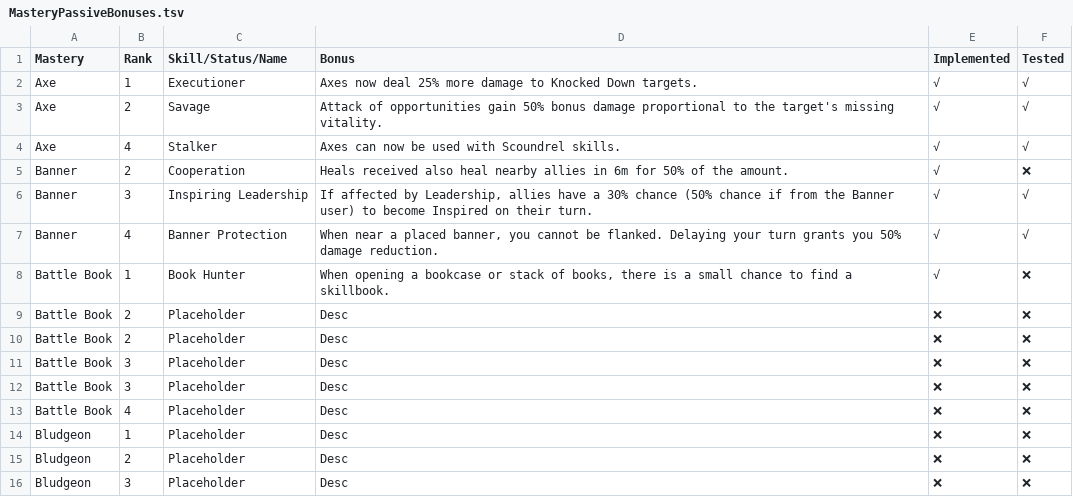
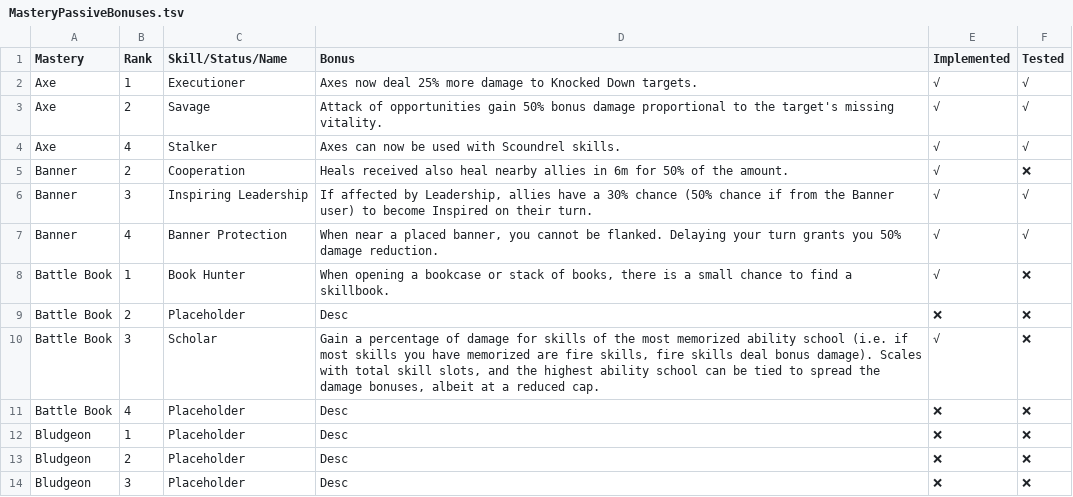
Before and after one commit to LaughingLeader-DOS2-Mods/WeaponExpansion, a TSV file: Spreadsheets/MasteryPassiveBonuses.tsv, drawn as a sheet; only a part is shown.

Commit message:
Add new battle books mastery bonuses and tests

```diff
--- a/Spreadsheets/MasteryPassiveBonuses.tsv
+++ b/Spreadsheets/MasteryPassiveBonuses.tsv
@@ -9,5 +9,3 @@ Battle Book	1	Book Hunter	When opening a bookcase or stack of books, there is a
 Battle Book	2	Placeholder	Desc	❌	❌
-Battle Book	2	Placeholder	Desc	❌	❌
-Battle Book	3	Placeholder	Desc	❌	❌
-Battle Book	3	Placeholder	Desc	❌	❌
+Battle Book	3	Scholar	Gain a percentage of damage for skills of the most memorized ability school (i.e. if most skills you have memorized are fire skills, fire skills deal bonus damage). Scales with total skill slots, and the highest ability school can be tied to spread the damage bonuses, albeit at a reduced cap.	√	❌
 Battle Book	4	Placeholder	Desc	❌	❌
```
Also changed, not shown: Spreadsheets/MasterySkillBonuses.tsv, 7 other files.
